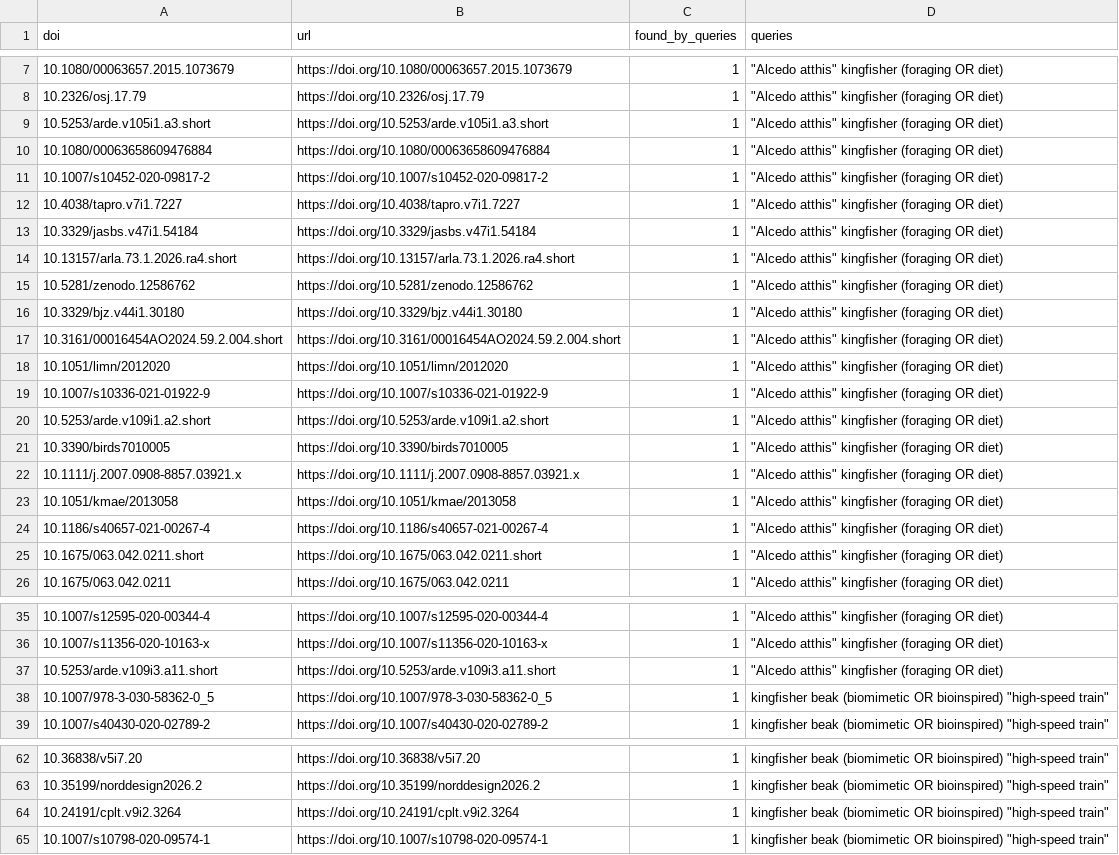
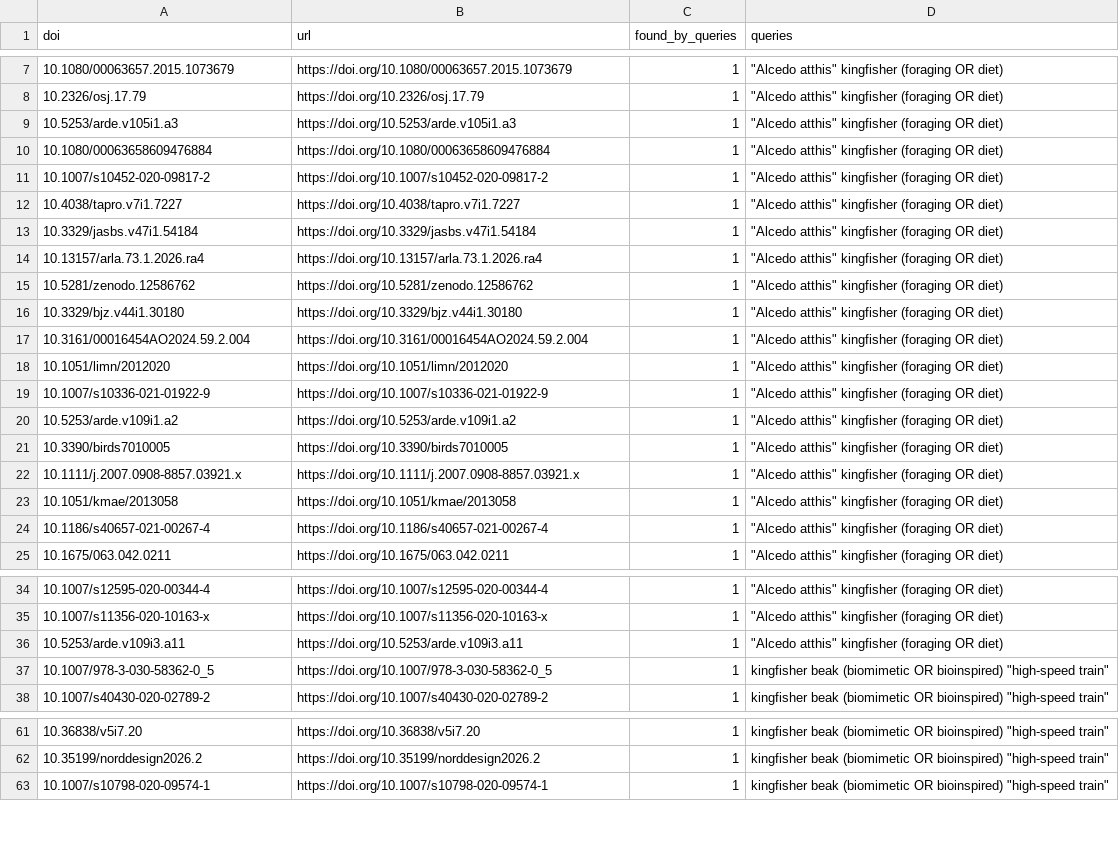
Before and after one commit to Prostochell-544/Alcedo, a CSV file: alcedo_results_unique.csv, drawn as a sheet; only a part is shown, gaps mark what is left out.

Commit message:
Prepare 0.1.0: add alcedo check, fix DOI and source defects, update docs

```diff
--- a/alcedo_results_unique.csv
+++ b/alcedo_results_unique.csv
@@ -8,3 +8,3 @@
 10.2326/osj.17.79;https://doi.org/10.2326/osj.17.79;1;"""Alcedo atthis"" kingfisher (foraging OR diet)"
-10.5253/arde.v105i1.a3.short;https://doi.org/10.5253/arde.v105i1.a3.short;1;"""Alcedo atthis"" kingfisher (foraging OR diet)"
+10.5253/arde.v105i1.a3;https://doi.org/10.5253/arde.v105i1.a3;1;"""Alcedo atthis"" kingfisher (foraging OR diet)"
 10.1080/00063658609476884;https://doi.org/10.1080/00063658609476884;1;"""Alcedo atthis"" kingfisher (foraging OR diet)"
@@ -13,9 +13,9 @@
 10.3329/jasbs.v47i1.54184;https://doi.org/10.3329/jasbs.v47i1.54184;1;"""Alcedo atthis"" kingfisher (foraging OR diet)"
-10.13157/arla.73.1.2026.ra4.short;https://doi.org/10.13157/arla.73.1.2026.ra4.short;1;"""Alcedo atthis"" kingfisher (foraging OR diet)"
+10.13157/arla.73.1.2026.ra4;https://doi.org/10.13157/arla.73.1.2026.ra4;1;"""Alcedo atthis"" kingfisher (foraging OR diet)"
 10.5281/zenodo.12586762;https://doi.org/10.5281/zenodo.12586762;1;"""Alcedo atthis"" kingfisher (foraging OR diet)"
 10.3329/bjz.v44i1.30180;https://doi.org/10.3329/bjz.v44i1.30180;1;"""Alcedo atthis"" kingfisher (foraging OR diet)"
-10.3161/00016454AO2024.59.2.004.short;https://doi.org/10.3161/00016454AO2024.59.2.004.short;1;"""Alcedo atthis"" kingfisher (foraging OR diet)"
+10.3161/00016454AO2024.59.2.004;https://doi.org/10.3161/00016454AO2024.59.2.004;1;"""Alcedo atthis"" kingfisher (foraging OR diet)"
 10.1051/limn/2012020;https://doi.org/10.1051/limn/2012020;1;"""Alcedo atthis"" kingfisher (foraging OR diet)"
 10.1007/s10336-021-01922-9;https://doi.org/10.1007/s10336-021-01922-9;1;"""Alcedo atthis"" kingfisher (foraging OR diet)"
-10.5253/arde.v109i1.a2.short;https://doi.org/10.5253/arde.v109i1.a2.short;1;"""Alcedo atthis"" kingfisher (foraging OR diet)"
+10.5253/arde.v109i1.a2;https://doi.org/10.5253/arde.v109i1.a2;1;"""Alcedo atthis"" kingfisher (foraging OR diet)"
 10.3390/birds7010005;https://doi.org/10.3390/birds7010005;1;"""Alcedo atthis"" kingfisher (foraging OR diet)"
@@ -24,3 +24,2 @@
 10.1186/s40657-021-00267-4;https://doi.org/10.1186/s40657-021-00267-4;1;"""Alcedo atthis"" kingfisher (foraging OR diet)"
-10.1675/063.042.0211.short;https://doi.org/10.1675/063.042.0211.short;1;"""Alcedo atthis"" kingfisher (foraging OR diet)"
 10.1675/063.042.0211;https://doi.org/10.1675/063.042.0211;1;"""Alcedo atthis"" kingfisher (foraging OR diet)"
@@ -36,3 +35,3 @@
 10.1007/s11356-020-10163-x;https://doi.org/10.1007/s11356-020-10163-x;1;"""Alcedo atthis"" kingfisher (foraging OR diet)"
-10.5253/arde.v109i3.a11.short;https://doi.org/10.5253/arde.v109i3.a11.short;1;"""Alcedo atthis"" kingfisher (foraging OR diet)"
+10.5253/arde.v109i3.a11;https://doi.org/10.5253/arde.v109i3.a11;1;"""Alcedo atthis"" kingfisher (foraging OR diet)"
 10.1007/978-3-030-58362-0_5;https://doi.org/10.1007/978-3-030-58362-0_5;1;"kingfisher beak (biomimetic OR bioinspired) ""high-speed train"""
@@ -63,3 +62,2 @@
 10.35199/norddesign2026.2;https://doi.org/10.35199/norddesign2026.2;1;"kingfisher beak (biomimetic OR bioinspired) ""high-speed train"""
-10.24191/cplt.v9i2.3264;https://doi.org/10.24191/cplt.v9i2.3264;1;"kingfisher beak (biomimetic OR bioinspired) ""high-speed train"""
 10.1007/s10798-020-09574-1;https://doi.org/10.1007/s10798-020-09574-1;1;"kingfisher beak (biomimetic OR bioinspired) ""high-speed train"""
```
Also changed, not shown: 26 other files.
